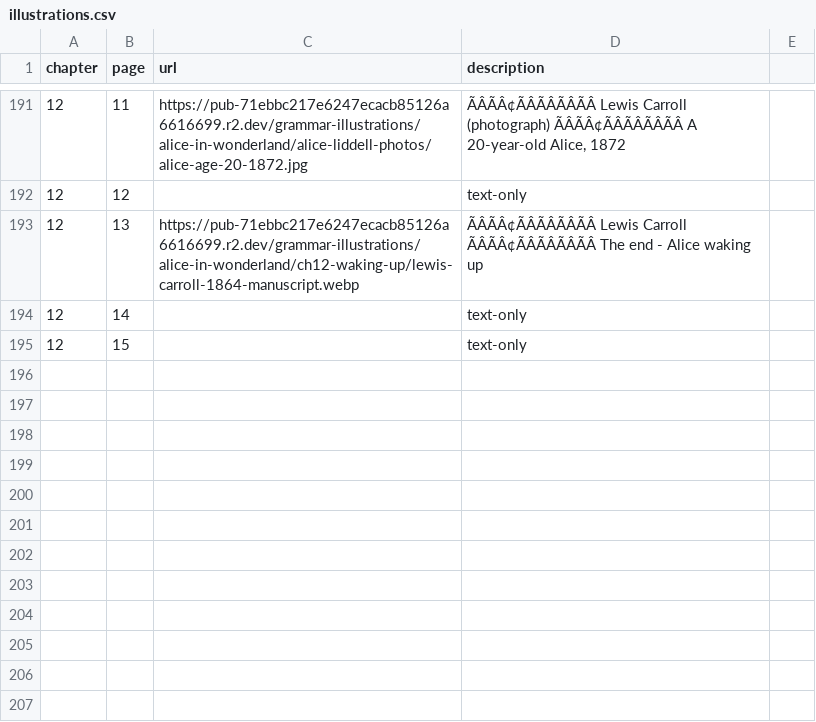
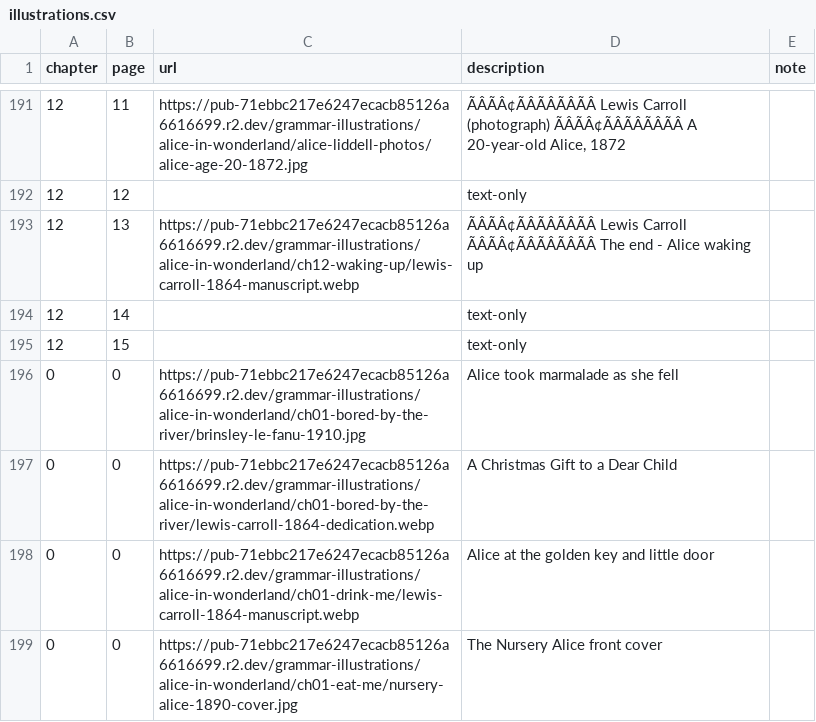
Before and after one commit to PlayfulProcess/recursive-kids-stories-club, a CSV file: books/alice-in-wonderland/illustrations.csv, drawn as a sheet; only a part is shown, gaps mark what is left out; the diff names each change by its address in the sheet, - before the commit and + after, or states it on an @@ line.

```diff
--- a/books/alice-in-wonderland/illustrations.csv
+++ b/books/alice-in-wonderland/illustrations.csv
-E1: (empty)
+E1: note
+row 196: 0 | 0 | https://pub-71ebbc217e6247ecacb85126a6616699.r2.dev/grammar-illustrations/alice-in-wonderland/ch01-bored-by-the-river/brinsley-le-fanu-1910.jpg | Alice took marmalade as she fell
+row 197: 0 | 0 | https://pub-71ebbc217e6247ecacb85126a6616699.r2.dev/grammar-illustrations/alice-in-wonderland/ch01-bored-by-the-river/lewis-carroll-1864-dedication.webp | A Christmas Gift to a Dear Child
+row 198: 0 | 0 | https://pub-71ebbc217e6247ecacb85126a6616699.r2.dev/grammar-illustrations/alice-in-wonderland/ch01-drink-me/lewis-carroll-1864-manuscript.webp | Alice at the golden key and little door
+row 199: 0 | 0 | https://pub-71ebbc217e6247ecacb85126a6616699.r2.dev/grammar-illustrations/alice-in-wonderland/ch01-eat-me/nursery-alice-1890-cover.jpg | The Nursery Alice front cover
```
Also changed, not shown: 2 other files.
